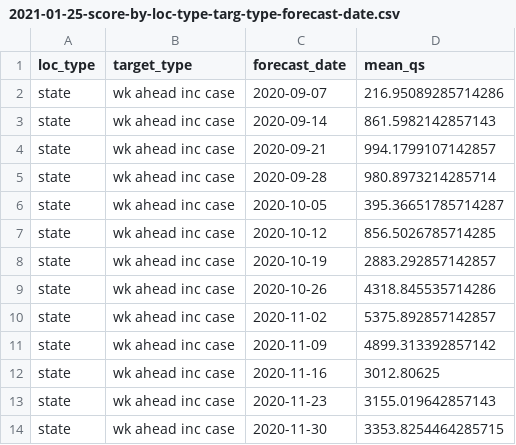
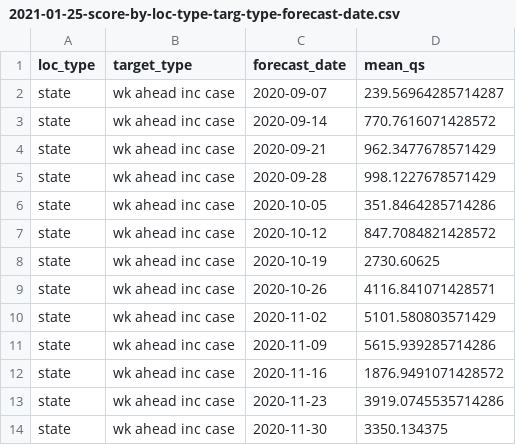
Before and after one commit to e3bo/random-walks, a CSV file: metrics/2021-01-25-score-by-loc-type-targ-type-forecast-date.csv, drawn as a sheet.

```diff
--- a/metrics/2021-01-25-score-by-loc-type-targ-type-forecast-date.csv
+++ b/metrics/2021-01-25-score-by-loc-type-targ-type-forecast-date.csv
@@ -1,14 +1,14 @@
 loc_type,target_type,forecast_date,mean_qs
-state,wk ahead inc case,2020-09-07,216.95089285714286
-state,wk ahead inc case,2020-09-14,861.5982142857143
-state,wk ahead inc case,2020-09-21,994.1799107142857
-state,wk ahead inc case,2020-09-28,980.8973214285714
-state,wk ahead inc case,2020-10-05,395.36651785714287
-state,wk ahead inc case,2020-10-12,856.5026785714285
-state,wk ahead inc case,2020-10-19,2883.292857142857
-state,wk ahead inc case,2020-10-26,4318.845535714286
-state,wk ahead inc case,2020-11-02,5375.892857142857
-state,wk ahead inc case,2020-11-09,4899.313392857142
-state,wk ahead inc case,2020-11-16,3012.80625
-state,wk ahead inc case,2020-11-23,3155.019642857143
-state,wk ahead inc case,2020-11-30,3353.8254464285715
+state,wk ahead inc case,2020-09-07,239.56964285714287
+state,wk ahead inc case,2020-09-14,770.7616071428572
+state,wk ahead inc case,2020-09-21,962.3477678571429
+state,wk ahead inc case,2020-09-28,998.1227678571429
+state,wk ahead inc case,2020-10-05,351.8464285714286
+state,wk ahead inc case,2020-10-12,847.7084821428572
+state,wk ahead inc case,2020-10-19,2730.60625
+state,wk ahead inc case,2020-10-26,4116.841071428571
+state,wk ahead inc case,2020-11-02,5101.580803571429
+state,wk ahead inc case,2020-11-09,5615.939285714286
+state,wk ahead inc case,2020-11-16,1876.9491071428572
+state,wk ahead inc case,2020-11-23,3919.0745535714286
+state,wk ahead inc case,2020-11-30,3350.134375
```
Also changed, not shown: 5 other files.
